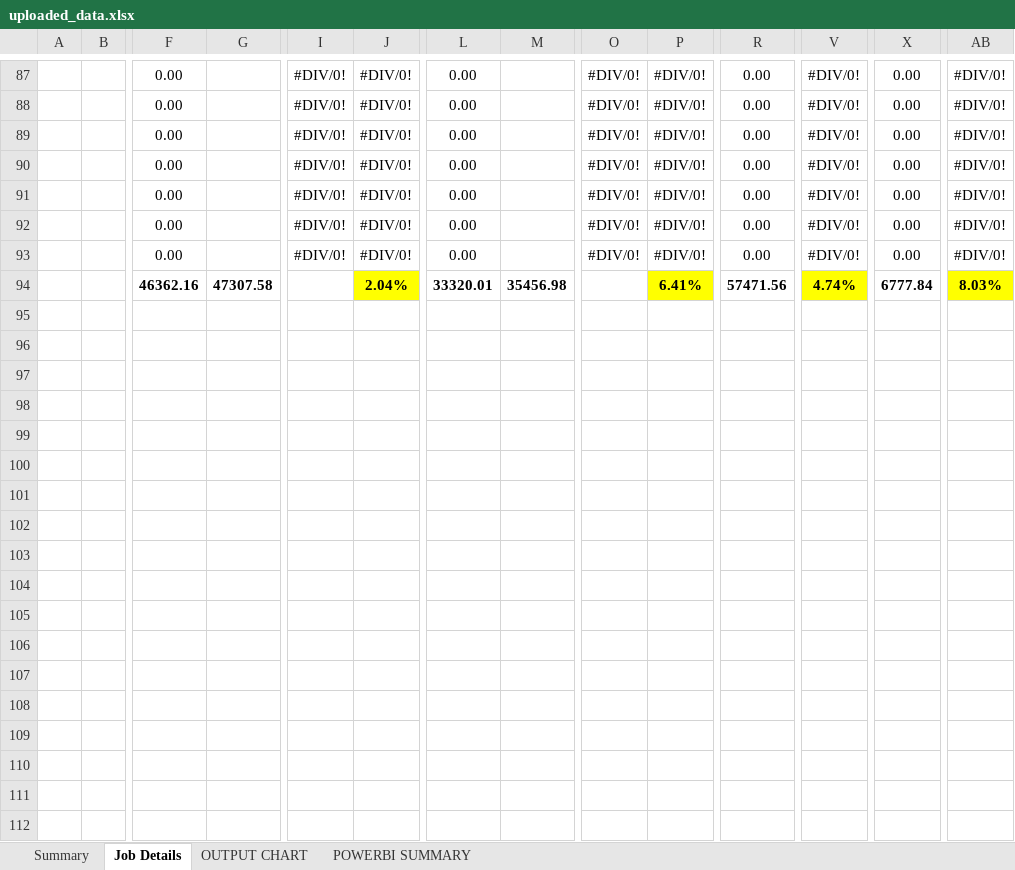
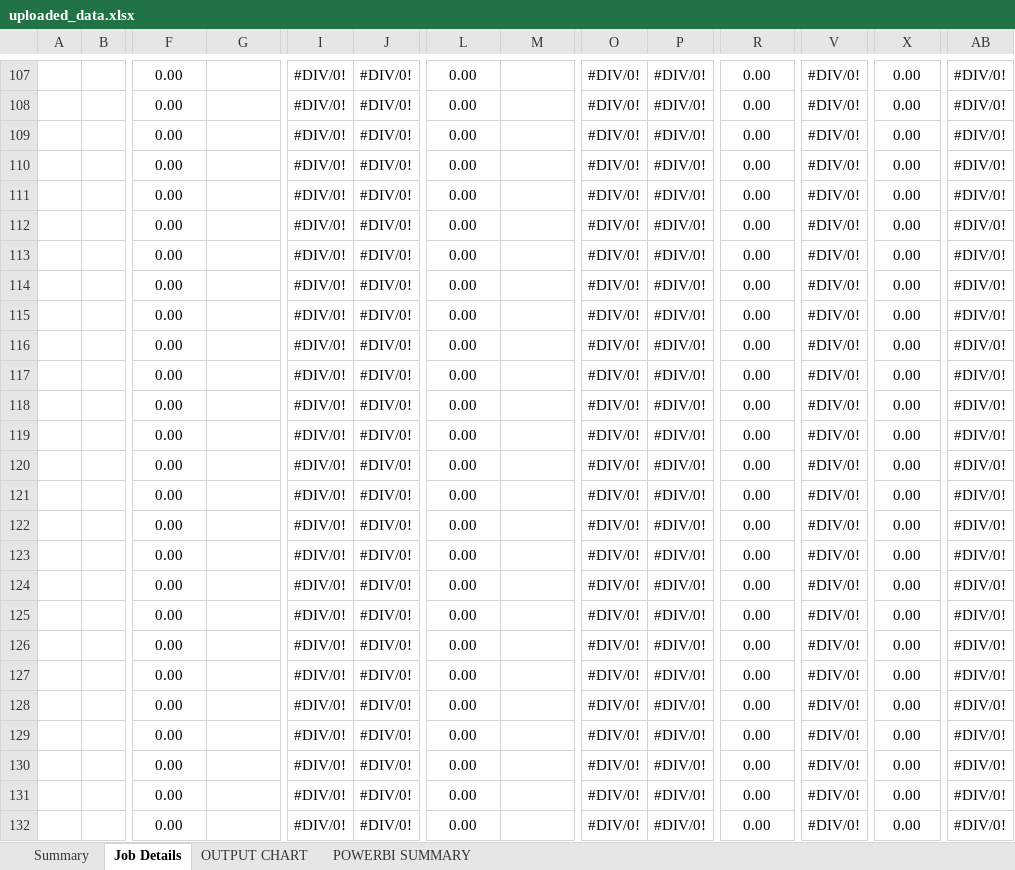
Before and after one commit to Zanale10/PRODUCTION-TRACKER, an Excel workbook: uploaded_data.xlsx, sheet Job Details, drawn as a sheet; only a part is shown, gaps mark what is left out; values as stored, in another font and other column widths than the file's, no borders; removed rows and columns are numbered as before the commit, all else as after; rows hold the shown columns only; the diff covers the shown part only; the diff names each change by its address in the sheet, - before the commit and + after, or states it on an @@ line.

```diff
--- a/uploaded_data.xlsx (sheet Job Details)
+++ b/uploaded_data.xlsx (sheet Job Details)
-row 94:  |  | 46362.16 | 47307.58 |  | 2.04% | 33320.01 | 35456.98 |  | 6.41% | 57471.56 | 4.74% | 6777.84 | 8.03%
+row 114:  |  | 0.00 |  | #DIV/0! | #DIV/0! | 0.00 |  | #DIV/0! | #DIV/0! | 0.00 | #DIV/0! | 0.00 | #DIV/0!
+row 115:  |  | 0.00 |  | #DIV/0! | #DIV/0! | 0.00 |  | #DIV/0! | #DIV/0! | 0.00 | #DIV/0! | 0.00 | #DIV/0!
+row 116:  |  | 0.00 |  | #DIV/0! | #DIV/0! | 0.00 |  | #DIV/0! | #DIV/0! | 0.00 | #DIV/0! | 0.00 | #DIV/0!
+row 117:  |  | 0.00 |  | #DIV/0! | #DIV/0! | 0.00 |  | #DIV/0! | #DIV/0! | 0.00 | #DIV/0! | 0.00 | #DIV/0!
+row 118:  |  | 0.00 |  | #DIV/0! | #DIV/0! | 0.00 |  | #DIV/0! | #DIV/0! | 0.00 | #DIV/0! | 0.00 | #DIV/0!
+row 119:  |  | 0.00 |  | #DIV/0! | #DIV/0! | 0.00 |  | #DIV/0! | #DIV/0! | 0.00 | #DIV/0! | 0.00 | #DIV/0!
+row 120:  |  | 0.00 |  | #DIV/0! | #DIV/0! | 0.00 |  | #DIV/0! | #DIV/0! | 0.00 | #DIV/0! | 0.00 | #DIV/0!
+row 121:  |  | 0.00 |  | #DIV/0! | #DIV/0! | 0.00 |  | #DIV/0! | #DIV/0! | 0.00 | #DIV/0! | 0.00 | #DIV/0!
+row 122:  |  | 0.00 |  | #DIV/0! | #DIV/0! | 0.00 |  | #DIV/0! | #DIV/0! | 0.00 | #DIV/0! | 0.00 | #DIV/0!
+row 123:  |  | 0.00 |  | #DIV/0! | #DIV/0! | 0.00 |  | #DIV/0! | #DIV/0! | 0.00 | #DIV/0! | 0.00 | #DIV/0!
+row 124:  |  | 0.00 |  | #DIV/0! | #DIV/0! | 0.00 |  | #DIV/0! | #DIV/0! | 0.00 | #DIV/0! | 0.00 | #DIV/0!
+row 125:  |  | 0.00 |  | #DIV/0! | #DIV/0! | 0.00 |  | #DIV/0! | #DIV/0! | 0.00 | #DIV/0! | 0.00 | #DIV/0!
+row 126:  |  | 0.00 |  | #DIV/0! | #DIV/0! | 0.00 |  | #DIV/0! | #DIV/0! | 0.00 | #DIV/0! | 0.00 | #DIV/0!
+row 127:  |  | 0.00 |  | #DIV/0! | #DIV/0! | 0.00 |  | #DIV/0! | #DIV/0! | 0.00 | #DIV/0! | 0.00 | #DIV/0!
+row 128:  |  | 0.00 |  | #DIV/0! | #DIV/0! | 0.00 |  | #DIV/0! | #DIV/0! | 0.00 | #DIV/0! | 0.00 | #DIV/0!
+row 129:  |  | 0.00 |  | #DIV/0! | #DIV/0! | 0.00 |  | #DIV/0! | #DIV/0! | 0.00 | #DIV/0! | 0.00 | #DIV/0!
+row 130:  |  | 0.00 |  | #DIV/0! | #DIV/0! | 0.00 |  | #DIV/0! | #DIV/0! | 0.00 | #DIV/0! | 0.00 | #DIV/0!
+row 131:  |  | 0.00 |  | #DIV/0! | #DIV/0! | 0.00 |  | #DIV/0! | #DIV/0! | 0.00 | #DIV/0! | 0.00 | #DIV/0!
+row 132:  |  | 0.00 |  | #DIV/0! | #DIV/0! | 0.00 |  | #DIV/0! | #DIV/0! | 0.00 | #DIV/0! | 0.00 | #DIV/0!
```
Also changed, not shown: 27 added rows elsewhere in this sheet, sheet POWERBI SUMMARY, sheet Summary, formulas that keep their value, 1 other file.
